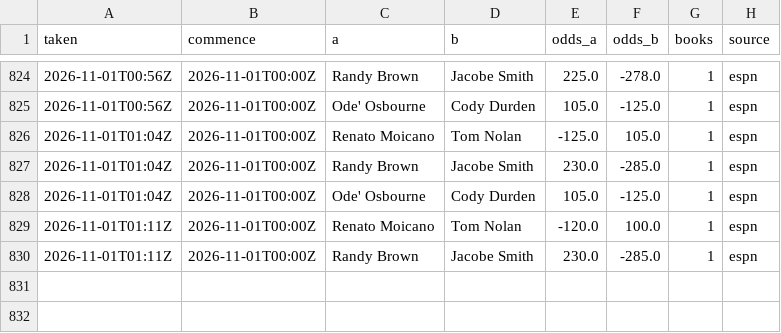
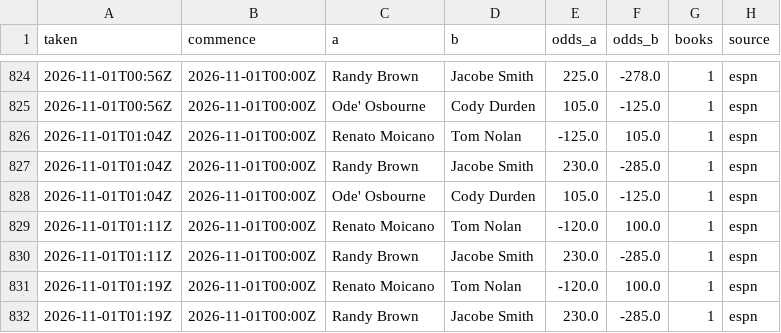
Before and after one commit to Jono-bit-trade/jonos-ufc-picks, a CSV file: data/line_history.csv, drawn as a sheet; only a part is shown, gaps mark what is left out.

```diff
--- a/data/line_history.csv
+++ b/data/line_history.csv
@@ -830 +830,3 @@ taken,commence,a,b,odds_a,odds_b,books,source
 2026-11-01T01:11Z,2026-11-01T00:00Z,Randy Brown,Jacobe Smith,230.0,-285.0,1,espn
+2026-11-01T01:19Z,2026-11-01T00:00Z,Renato Moicano,Tom Nolan,-120.0,100.0,1,espn
+2026-11-01T01:19Z,2026-11-01T00:00Z,Randy Brown,Jacobe Smith,230.0,-285.0,1,espn
```
Also changed, not shown: data/espn_card.csv, data/espn_results.csv, 5 other files.
